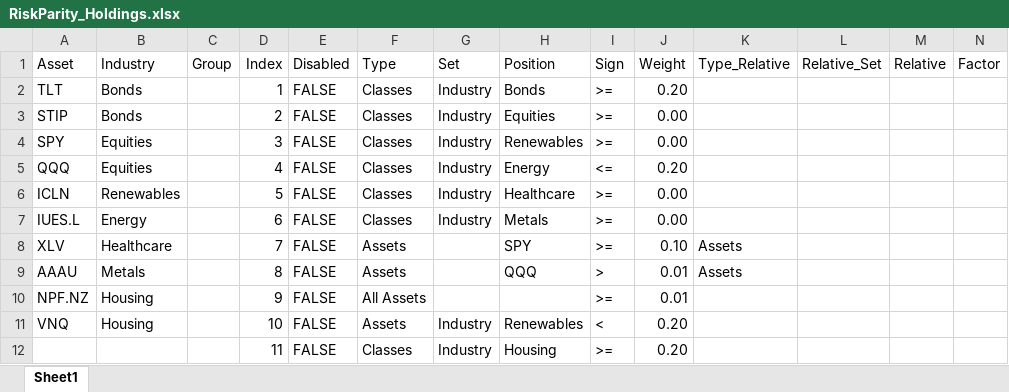
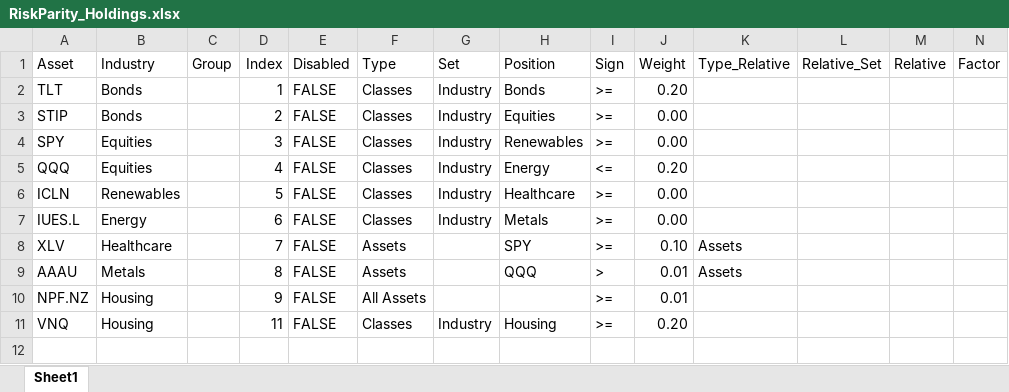
Before and after one commit to webclinic017/RiskParity, an Excel workbook: RiskParity_Holdings.xlsx, sheet Sheet1, drawn as a sheet; values as stored, in another font and other column widths than the file's, no borders; the diff names each change by its address in the sheet, - before the commit and + after, or states it on an @@ line.

Commit message:
fix

```diff
--- a/RiskParity_Holdings.xlsx (sheet Sheet1)
+++ b/RiskParity_Holdings.xlsx (sheet Sheet1)
-D11 (Index): 10
+D11 (Index): 11
-F11 (Type): Assets
+F11 (Type): Classes
-H11 (Position): Renewables
+H11 (Position): Housing
-I11 (Sign): <
+I11 (Sign): >=
-row 12:  |  |  | 11 | FALSE | Classes | Industry | Housing | >= | 0.20
```
